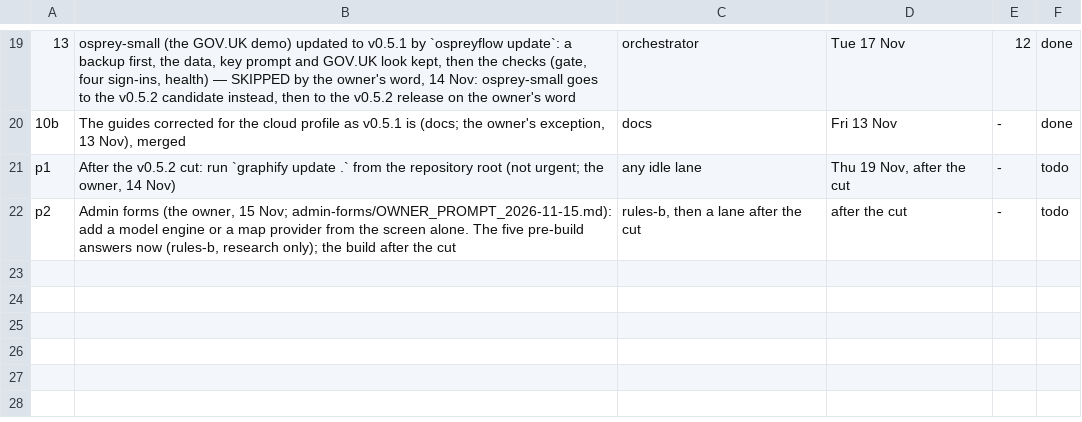
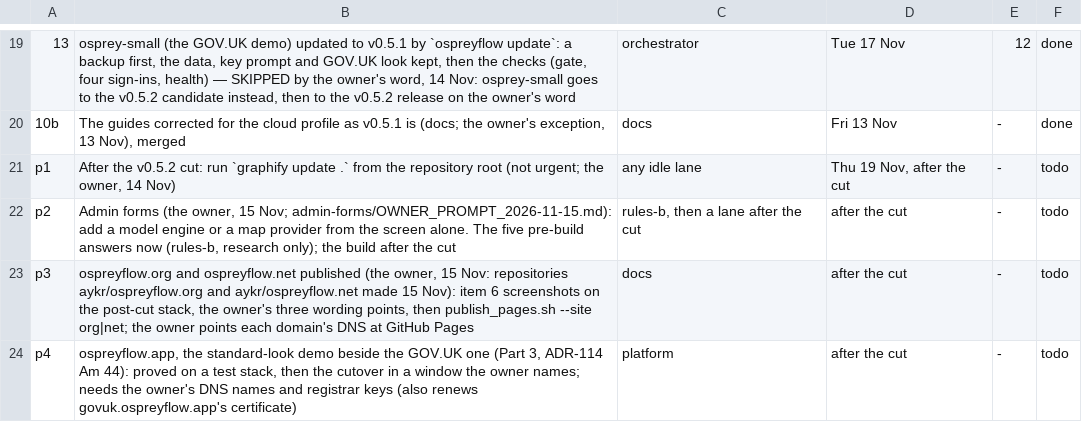
Before and after one commit to aykr/OspreyFlow_Dev, a TSV file: OspreyFlow_Build/process/lanes/finish.tsv, drawn as a sheet; only a part is shown, gaps mark what is left out.

Commit message:
docs(process): the websites' repositories made (aykr/ospreyflow.org, aykr/ospreyflow.net) and both sites and ospreyflow.app queued after the cut (OspreyFlow_Build/process/lanes/finish.tsv)

```diff
--- a/OspreyFlow_Build/process/lanes/finish.tsv
+++ b/OspreyFlow_Build/process/lanes/finish.tsv
@@ -22 +22,3 @@ p1	After the v0.5.2 cut: run `graphify update .` from the repository root (not u
 p2	Admin forms (the owner, 15 Nov; admin-forms/OWNER_PROMPT_2026-11-15.md): add a model engine or a map provider from the screen alone. The five pre-build answers now (rules-b, research only); the build after the cut	rules-b, then a lane after the cut	after the cut	-	todo
+p3	ospreyflow.org and ospreyflow.net published (the owner, 15 Nov: repositories aykr/ospreyflow.org and aykr/ospreyflow.net made 15 Nov): item 6 screenshots on the post-cut stack, the owner's three wording points, then publish_pages.sh --site org|net; the owner points each domain's DNS at GitHub Pages	docs	after the cut	-	todo
+p4	ospreyflow.app, the standard-look demo beside the GOV.UK one (Part 3, ADR-114 Am 44): proved on a test stack, then the cutover in a window the owner names; needs the owner's DNS names and registrar keys (also renews govuk.ospreyflow.app's certificate)	platform	after the cut	-	todo
```
Also changed, not shown: 1 other file.
